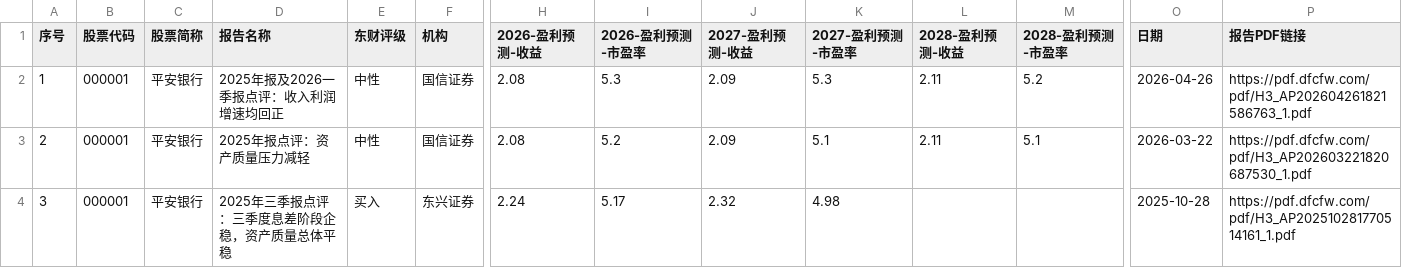
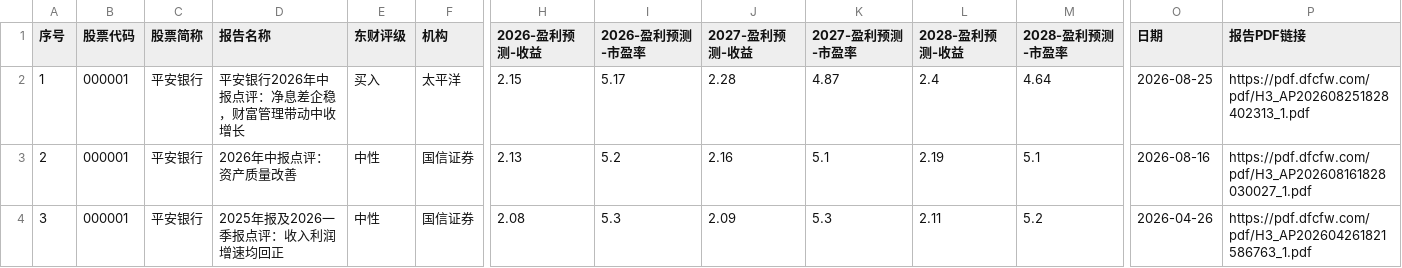
Before and after one commit to jaronlu/SecRAG, a CSV file: data/raw/real_securities_data/financials/research_reports_index.csv, drawn as a sheet; only a part is shown, gaps mark what is left out; the diff covers the shown part only; the diff names each change by its address in the sheet, - before the commit and + after, or states it on an @@ line.

Commit message:
chore(data): refresh rehearsal fixtures to 2026 annual reports
Replace 2025 fixtures with 2026 annual reports and announcements for
000001 / 300750 / 600519, refresh the research reports index CSV and the
baostock valuation / efinance quote history CSVs. Feeds the rebuilt
Chroma index (30,301 chunks) and financial.db used by the rehearsal.

Report PDFs 300750_.pdf / 600519_.pdf carry the fetcher's naming (missing
year suffix); left as-is to keep meta.json pairing.

```diff
--- a/data/raw/real_securities_data/financials/research_reports_index.csv
+++ b/data/raw/real_securities_data/financials/research_reports_index.csv
-D2 (报告名称): 2025年报及2026一季报点评：收入利润增速均回正
+D2 (报告名称): 平安银行2026年中报点评：净息差企稳，财富管理带动中收增长
-E2 (东财评级): 中性
+E2 (东财评级): 买入
-F2 (机构): 国信证券
+F2 (机构): 太平洋
-H2 (2026-盈利预测-收益): 2.08
+H2 (2026-盈利预测-收益): 2.15
-I2 (2026-盈利预测-市盈率): 5.3
+I2 (2026-盈利预测-市盈率): 5.17
-J2 (2027-盈利预测-收益): 2.09
+J2 (2027-盈利预测-收益): 2.28
-K2 (2027-盈利预测-市盈率): 5.3
+K2 (2027-盈利预测-市盈率): 4.87
-L2 (2028-盈利预测-收益): 2.11
+L2 (2028-盈利预测-收益): 2.4
-M2 (2028-盈利预测-市盈率): 5.2
+M2 (2028-盈利预测-市盈率): 4.64
-O2 (日期): 2026-04-26
+O2 (日期): 2026-08-25
-P2 (报告PDF链接): https://pdf.dfcfw.com/pdf/H3_AP202604261821586763_1.pdf
+P2 (报告PDF链接): https://pdf.dfcfw.com/pdf/H3_AP202608251828402313_1.pdf
-D3 (报告名称): 2025年报点评：资产质量压力减轻
+D3 (报告名称): 2026年中报点评：资产质量改善
-H3 (2026-盈利预测-收益): 2.08
+H3 (2026-盈利预测-收益): 2.13
-J3 (2027-盈利预测-收益): 2.09
+J3 (2027-盈利预测-收益): 2.16
-L3 (2028-盈利预测-收益): 2.11
+L3 (2028-盈利预测-收益): 2.19
-O3 (日期): 2026-03-22
+O3 (日期): 2026-08-16
-P3 (报告PDF链接): https://pdf.dfcfw.com/pdf/H3_AP202603221820687530_1.pdf
+P3 (报告PDF链接): https://pdf.dfcfw.com/pdf/H3_AP202608161828030027_1.pdf
-D4 (报告名称): 2025年三季报点评：三季度息差阶段企稳，资产质量总体平稳
+D4 (报告名称): 2025年报及2026一季报点评：收入利润增速均回正
-E4 (东财评级): 买入
+E4 (东财评级): 中性
-F4 (机构): 东兴证券
+F4 (机构): 国信证券
-H4 (2026-盈利预测-收益): 2.24
+H4 (2026-盈利预测-收益): 2.08
-I4 (2026-盈利预测-市盈率): 5.17
+I4 (2026-盈利预测-市盈率): 5.3
-J4 (2027-盈利预测-收益): 2.32
+J4 (2027-盈利预测-收益): 2.09
-K4 (2027-盈利预测-市盈率): 4.98
+K4 (2027-盈利预测-市盈率): 5.3
-L4 (2028-盈利预测-收益): (empty)
+L4 (2028-盈利预测-收益): 2.11
-M4 (2028-盈利预测-市盈率): (empty)
+M4 (2028-盈利预测-市盈率): 5.2
-O4 (日期): 2025-10-28
+O4 (日期): 2026-04-26
-P4 (报告PDF链接): https://pdf.dfcfw.com/pdf/H3_AP202510281770514161_1.pdf
+P4 (报告PDF链接): https://pdf.dfcfw.com/pdf/H3_AP202604261821586763_1.pdf
```
Also changed, not shown: 5 added rows and 69 edited cells elsewhere in this file, 40 other files.
